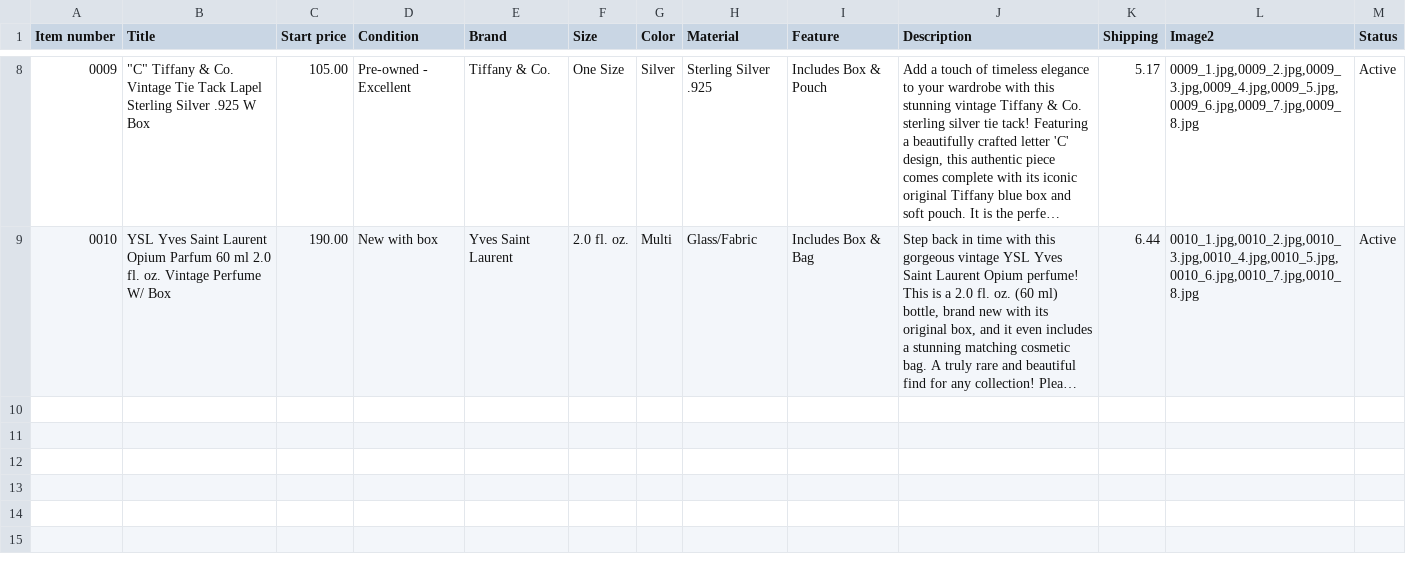
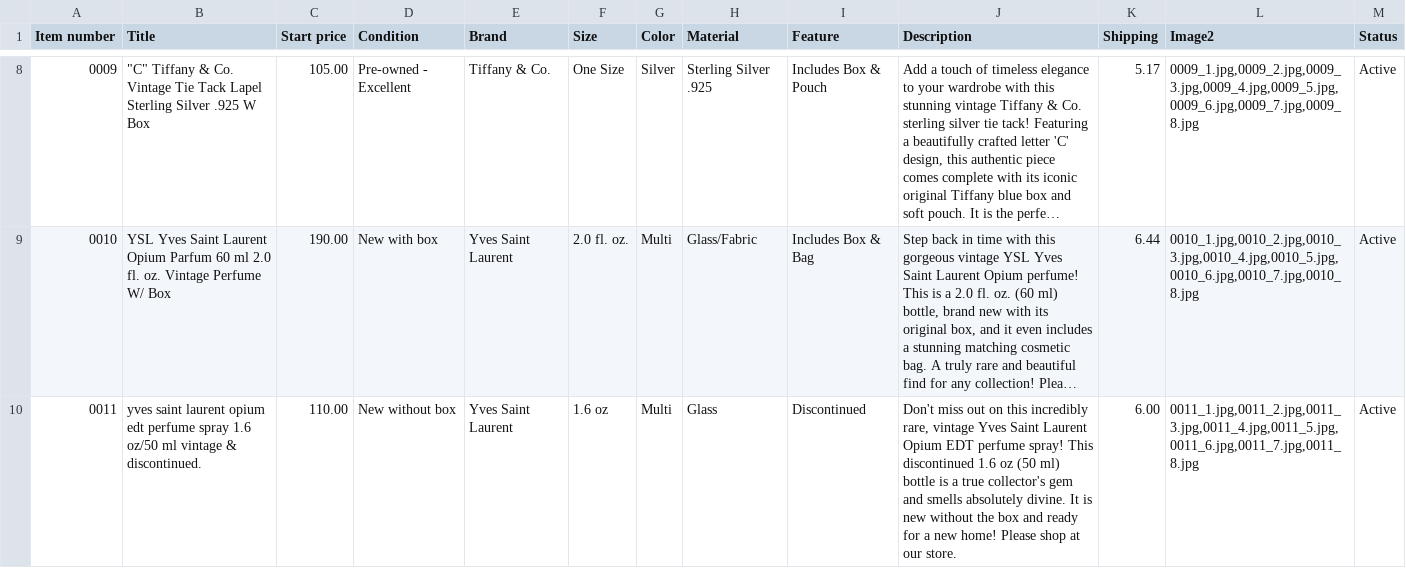
Before and after one commit to jld-bit/poppyseedla-hub, a CSV file: inventory.csv, drawn as a sheet; only a part is shown, gaps mark what is left out; long unchanged cells end in …; the diff names each change by its address in the sheet, - before the commit and + after, or states it on an @@ line.

Commit message:
Update inventory.csv

```diff
--- a/inventory.csv
+++ b/inventory.csv
+row 10: 0011 | yves saint laurent opium edt perfume spray 1.6 oz/50 ml vintage & discontinued. | 110.00 | New without box | Yves Saint Laurent | 1.6 oz | Multi | Glass | Discontinued | Don't miss out on this incredibly rare, vintage Yves Saint Laurent Opium EDT perfume spray! This discontinued 1.6 oz (50 ml) bottle is a true collector's gem and smells absolutely divine. It is new without the box and ready for a new home! Please shop at our store. | 6.00 | 0011_1.jpg,0011_2.jpg,0011_3.jpg,0011_4.jpg,0011_5.jpg,0011_6.jpg,0011_7.jpg,0011_8.jpg | Active
```
